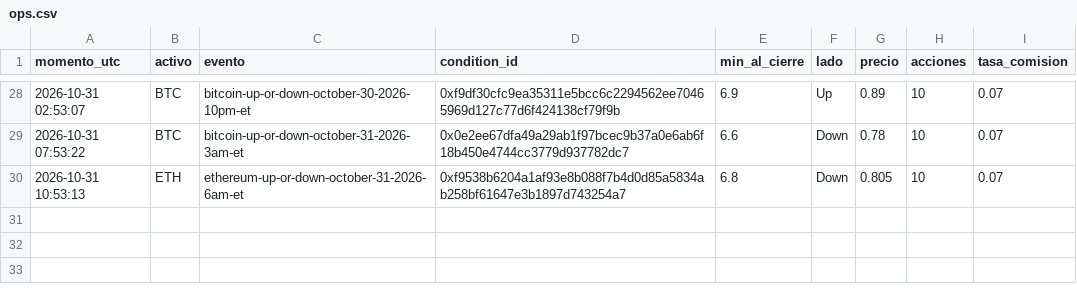
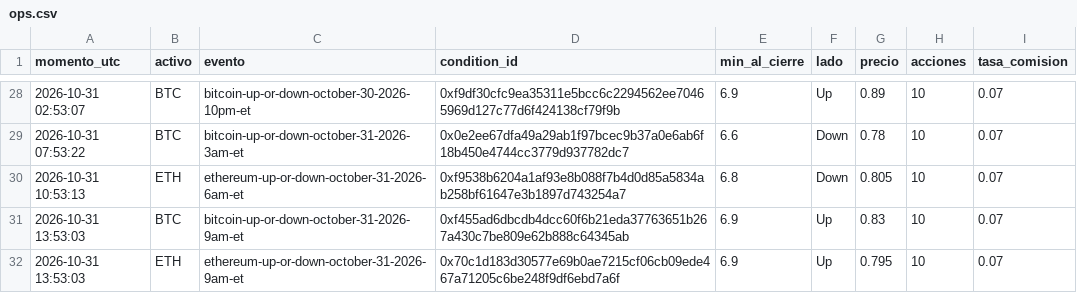
Before and after one commit to Agustinsff/polymarket-clima, a CSV file: favorito/ops.csv, drawn as a sheet; only a part is shown, gaps mark what is left out.

```diff
--- a/favorito/ops.csv
+++ b/favorito/ops.csv
@@ -30 +30,3 @@ momento_utc;activo;evento;condition_id;min_al_cierre;lado;precio;acciones;tasa_c
 2026-10-31 10:53:13;ETH;ethereum-up-or-down-october-31-2026-6am-et;0xf9538b6204a1af93e8b088f7b4d0d85a5834ab258bf61647e3b1897d743254a7;6.8;Down;0.805;10;0.07
+2026-10-31 13:53:03;BTC;bitcoin-up-or-down-october-31-2026-9am-et;0xf455ad6dbcdb4dcc60f6b21eda37763651b267a430c7be809e62b888c64345ab;6.9;Up;0.83;10;0.07
+2026-10-31 13:53:03;ETH;ethereum-up-or-down-october-31-2026-9am-et;0x70c1d183d30577e69b0ae7215cf06cb09ede467a71205c6be248f9df6ebd7a6f;6.9;Up;0.795;10;0.07
```
Also changed, not shown: favorito/fotos.csv, 4 other files.
